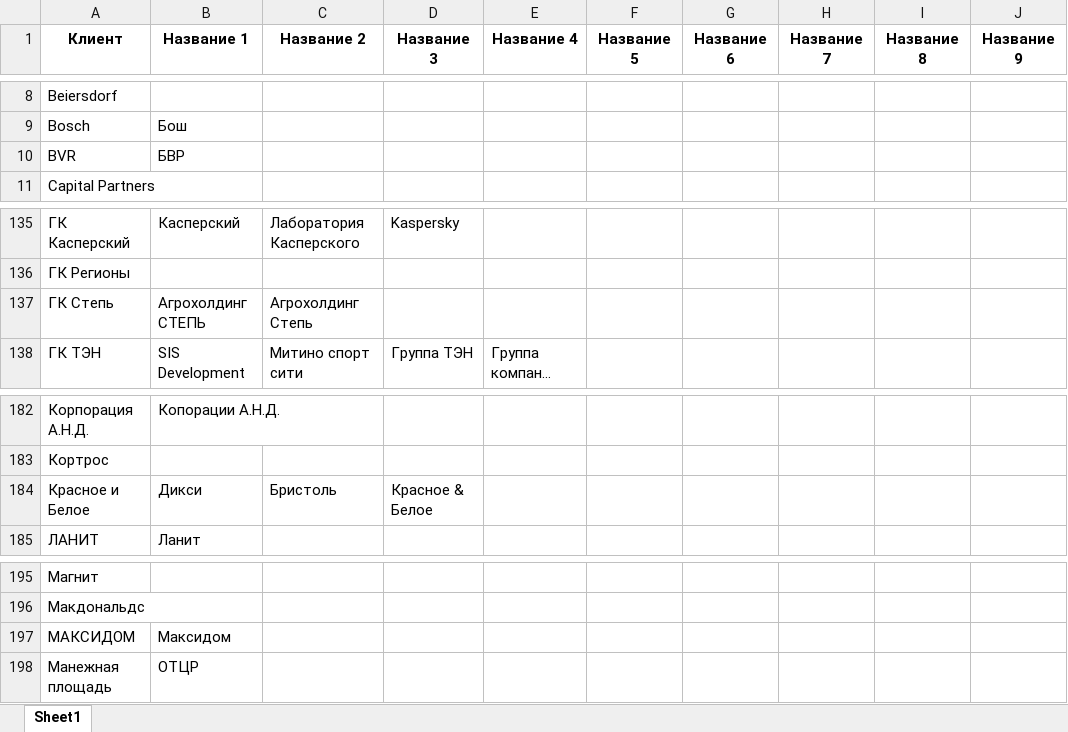
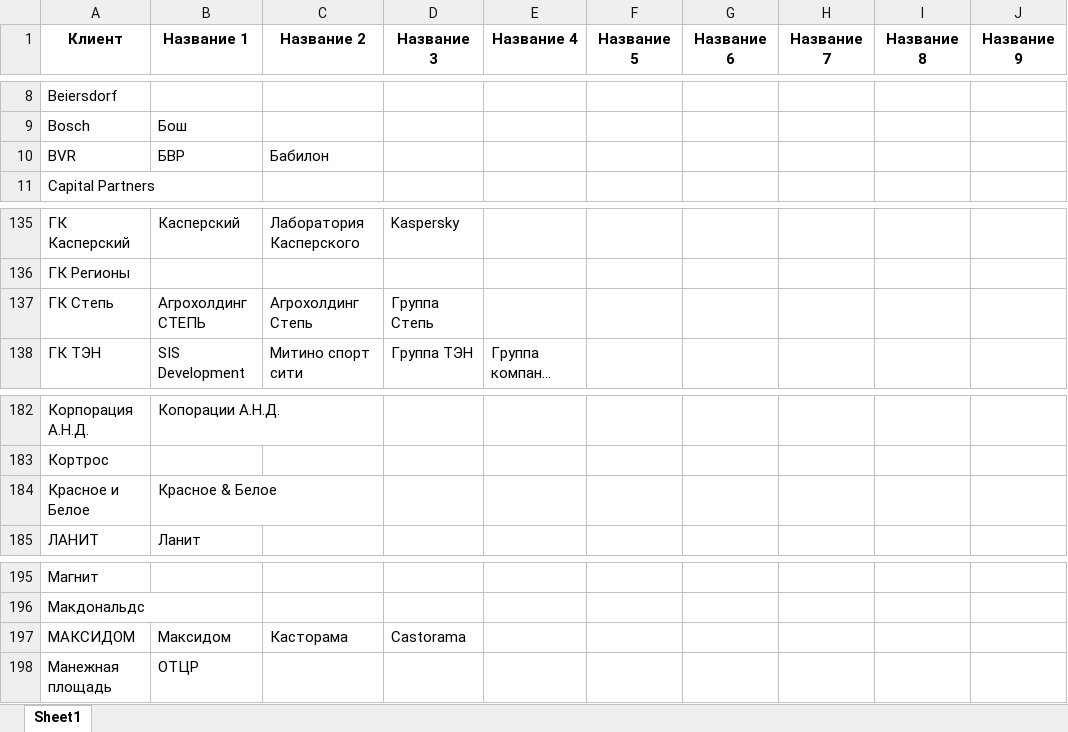
Before and after one commit to freekode1ko/FinGigaChat, an Excel workbook: data/name/client_with_alternative_names.xlsx, sheet Sheet1, drawn as a sheet; only a part is shown, gaps mark what is left out; long unchanged cells end in …; values as stored, in another font and other column widths than the file's, no borders; the diff covers the shown part only; the diff names each change by its address in the sheet, - before the commit and + after, or states it on an @@ line.

```diff
--- a/data/name/client_with_alternative_names.xlsx (sheet Sheet1)
+++ b/data/name/client_with_alternative_names.xlsx (sheet Sheet1)
-C10 (Название 2): (empty)
+C10 (Название 2): Бабилон
-D137 (Название 3): (empty)
+D137 (Название 3): Группа Степь
-B184 (Название 1): Дикси
+B184 (Название 1): Красное & Белое
-C184 (Название 2): Бристоль
+C184 (Название 2): (empty)
-D184 (Название 3): Красное & Белое
+D184 (Название 3): (empty)
-C197 (Название 2): (empty)
+C197 (Название 2): Касторама
-D197 (Название 3): (empty)
+D197 (Название 3): Castorama
```
Also changed, not shown: 51 added rows elsewhere in this sheet, 1 other file.
